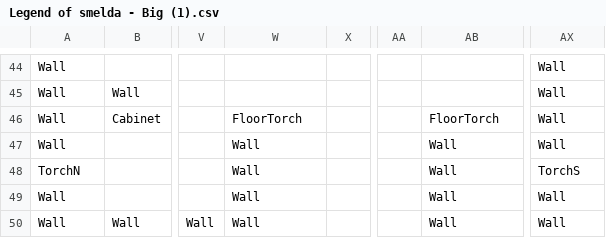
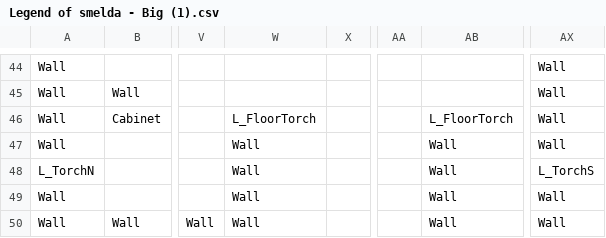
Before and after one commit to NGminecraft/Smelda_Part_2, a CSV file: Legend of smelda - Big (1).csv, drawn as a sheet; only a part is shown, gaps mark what is left out; the diff covers the shown part only; the diff names each change by its address in the sheet, - before the commit and + after, or states it on an @@ line.

```diff
--- a/Legend of smelda - Big (1).csv
+++ b/Legend of smelda - Big (1).csv
-W46: FloorTorch
+W46: L_FloorTorch
-AB46: FloorTorch
+AB46: L_FloorTorch
-A48: TorchN
+A48: L_TorchN
-AX48: TorchS
+AX48: L_TorchS
```
Also changed, not shown: 12 edited cells elsewhere in this file, 6 other files.
